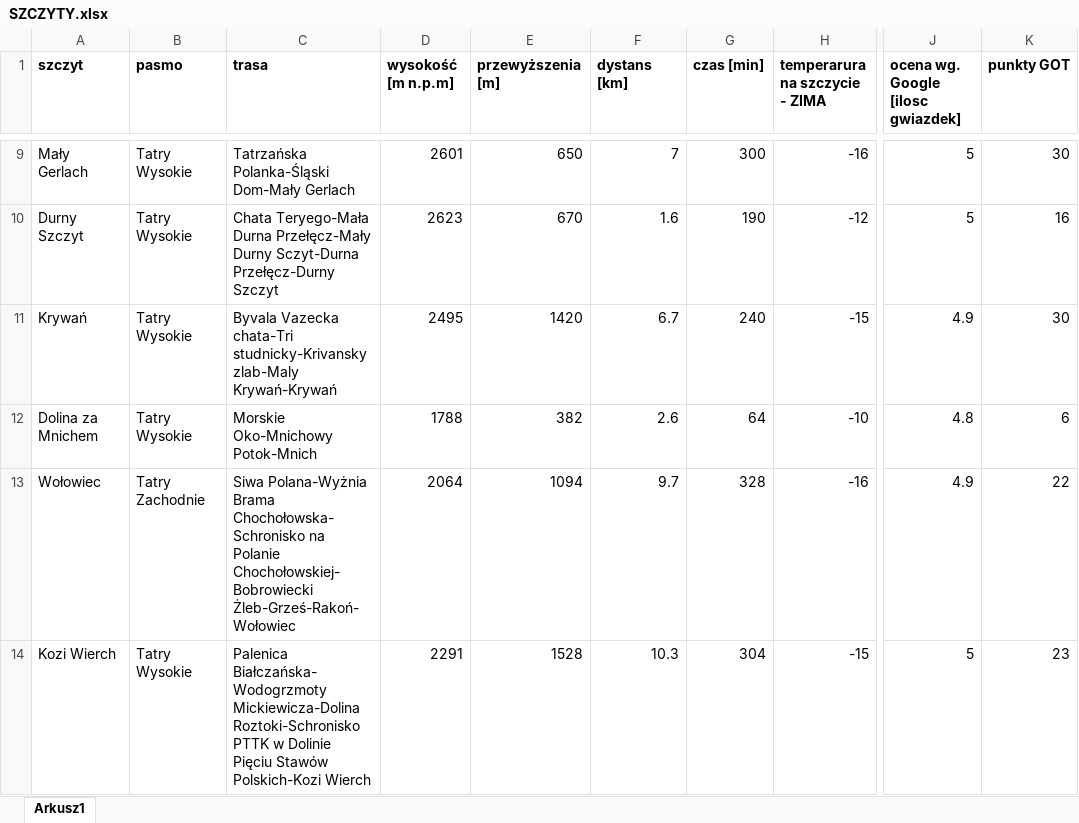
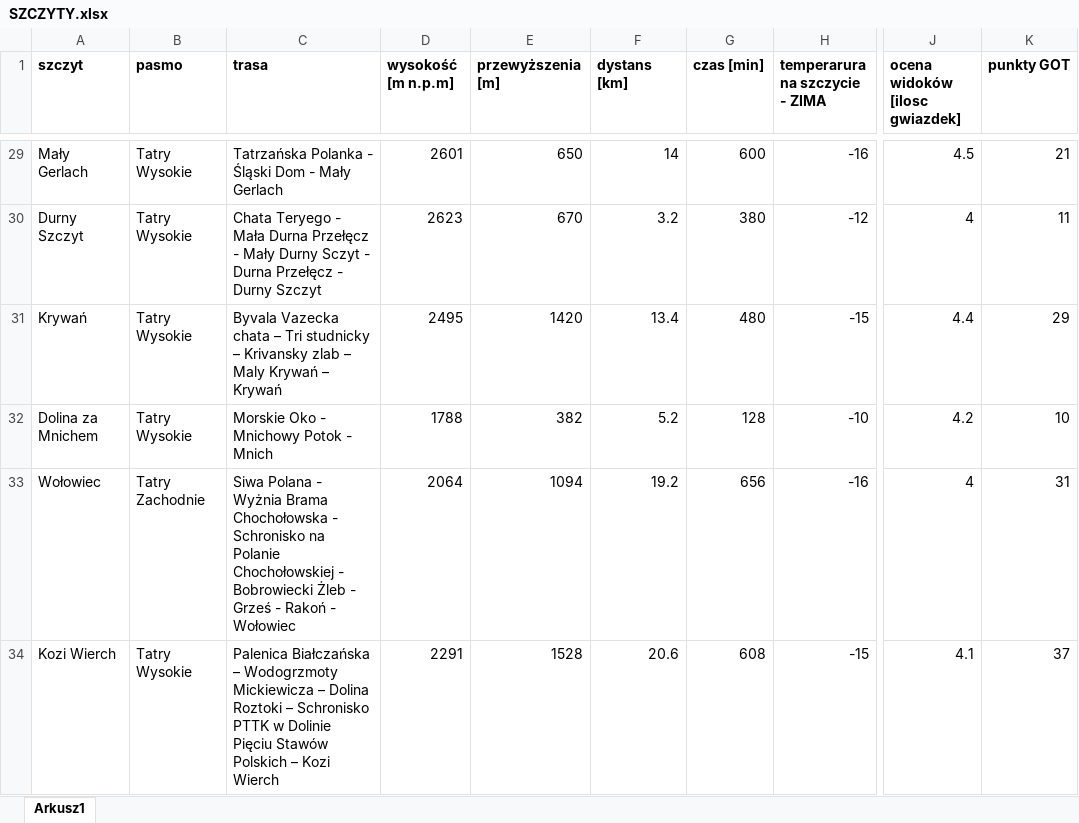
Before and after one commit to MazDominika/SWD, an Excel workbook: Projekt_zaliczeniowy/dataSheet/SZCZYTY.xlsx, sheet Arkusz1, drawn as a sheet; only a part is shown, gaps mark what is left out; values as stored, in another font and other column widths than the file's, no borders; addresses are those after the commit; the diff covers the shown part only; the diff names each change by its address in the sheet, - before the commit and + after, or states it on an @@ line.

Commit message:
Korekcja Bazy szczytów

```diff
--- a/Projekt_zaliczeniowy/dataSheet/SZCZYTY.xlsx (sheet Arkusz1)
+++ b/Projekt_zaliczeniowy/dataSheet/SZCZYTY.xlsx (sheet Arkusz1)
-J1: ocena wg. Google [ilosc gwiazdek]
+J1: ocena widoków [ilosc gwiazdek]
-C29 (trasa): Tatrzańska Polanka-Śląski Dom-Mały Gerlach
+C29 (trasa): Tatrzańska Polanka - Śląski Dom - Mały Gerlach
-F29 (dystans [km]): 7
+F29 (dystans [km]): 14
-G29 (czas [min]): 300
+G29 (czas [min]): 600
-J29 (ocena widoków [ilosc gwiazdek]): 5
+J29 (ocena widoków [ilosc gwiazdek]): 4.5
-K29 (punkty GOT): 30
+K29 (punkty GOT): 21
-C30 (trasa): Chata Teryego-Mała Durna Przełęcz-Mały Durny Sczyt-Durna Przełęcz-Durny Szczyt
+C30 (trasa): Chata Teryego - Mała Durna Przełęcz - Mały Durny Sczyt - Durna Przełęcz - Durny Szczyt
-F30 (dystans [km]): 1.6
+F30 (dystans [km]): 3.2
-G30 (czas [min]): 190
+G30 (czas [min]): 380
-J30 (ocena widoków [ilosc gwiazdek]): 5
+J30 (ocena widoków [ilosc gwiazdek]): 4
-K30 (punkty GOT): 16
+K30 (punkty GOT): 11
-C31 (trasa): Byvala Vazecka chata-Tri studnicky-Krivansky zlab-Maly Krywań-Krywań
+C31 (trasa): Byvala Vazecka chata – Tri studnicky – Krivansky zlab – Maly Krywań – Krywań
-F31 (dystans [km]): 6.7
+F31 (dystans [km]): 13.4
-G31 (czas [min]): 240
+G31 (czas [min]): 480
-J31 (ocena widoków [ilosc gwiazdek]): 4.9
+J31 (ocena widoków [ilosc gwiazdek]): 4.4
-K31 (punkty GOT): 30
+K31 (punkty GOT): 29
-C32 (trasa): Morskie Oko-Mnichowy Potok-Mnich
+C32 (trasa): Morskie Oko - Mnichowy Potok - Mnich
-F32 (dystans [km]): 2.6
+F32 (dystans [km]): 5.2
-G32 (czas [min]): 64
+G32 (czas [min]): 128
-J32 (ocena widoków [ilosc gwiazdek]): 4.8
+J32 (ocena widoków [ilosc gwiazdek]): 4.2
-K32 (punkty GOT): 6
+K32 (punkty GOT): 10
-C33 (trasa): Siwa Polana-Wyżnia Brama Chochołowska-Schronisko na Polanie Chochołowskiej-Bobrowiecki Żleb-Grześ-Rakoń-Wołowiec
+C33 (trasa): Siwa Polana - Wyżnia Brama Chochołowska - Schronisko na Polanie Chochołowskiej - Bobrowiecki Żleb - Grześ - Rakoń - Wołowiec
-F33 (dystans [km]): 9.7
+F33 (dystans [km]): 19.2
-G33 (czas [min]): 328
+G33 (czas [min]): 656
-J33 (ocena widoków [ilosc gwiazdek]): 4.9
+J33 (ocena widoków [ilosc gwiazdek]): 4
-K33 (punkty GOT): 22
+K33 (punkty GOT): 31
-C34 (trasa): Palenica Białczańska-Wodogrzmoty Mickiewicza-Dolina Roztoki-Schronisko PTTK w Dolinie Pięciu Stawów Polskich-Kozi Wierch
+C34 (trasa): Palenica Białczańska – Wodogrzmoty Mickiewicza – Dolina Roztoki – Schronisko PTTK w Dolinie Pięciu Stawów Polskich – Kozi Wierch
-F34 (dystans [km]): 10.3
+F34 (dystans [km]): 20.6
-G34 (czas [min]): 304
+G34 (czas [min]): 608
-J34 (ocena widoków [ilosc gwiazdek]): 5
+J34 (ocena widoków [ilosc gwiazdek]): 4.1
-K34 (punkty GOT): 23
+K34 (punkty GOT): 37
```
Also changed, not shown: 70 added rows, 22 removed rows and 85 edited cells elsewhere in this sheet, formulas that keep their value.
